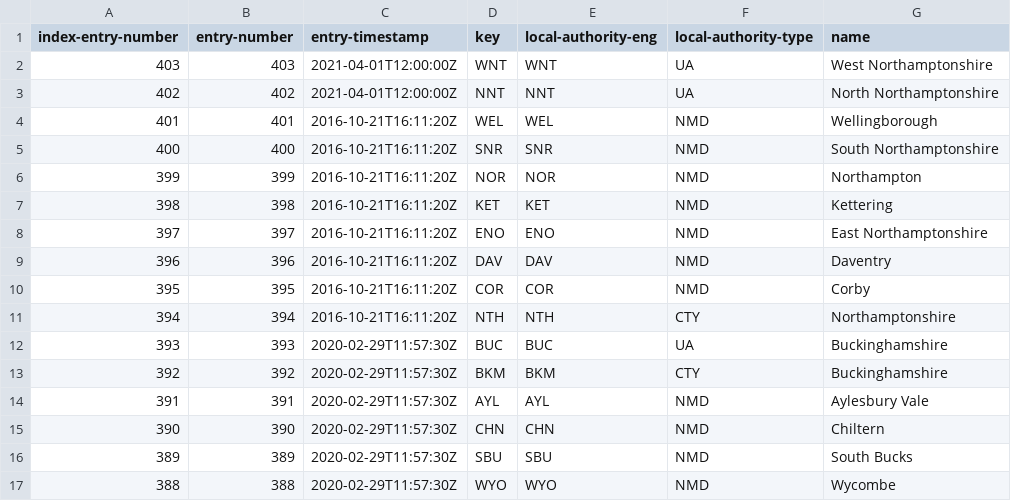
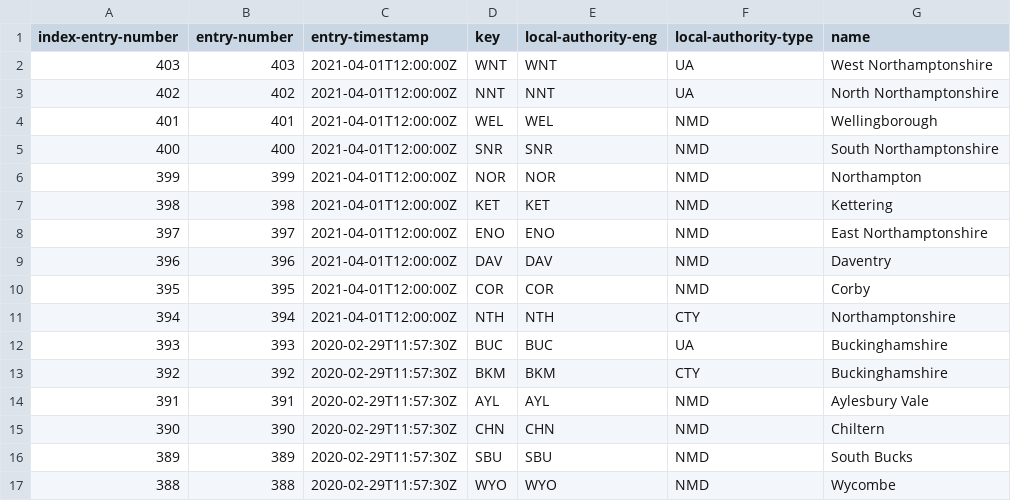
Before and after one commit to drkane/registers-backup, a CSV file: local-authority-eng.csv, drawn as a sheet; only a part is shown; the diff names each change by its address in the sheet, - before the commit and + after, or states it on an @@ line.

Commit message:
Update local-authority-eng.csv

```diff
--- a/local-authority-eng.csv
+++ b/local-authority-eng.csv
-C4:C11 (entry-timestamp): 2016-10-21T16:11:20Z
+C4:C11 (entry-timestamp): 2021-04-01T12:00:00Z
```
